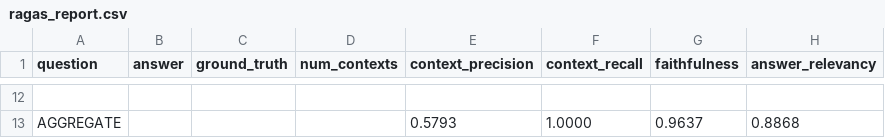
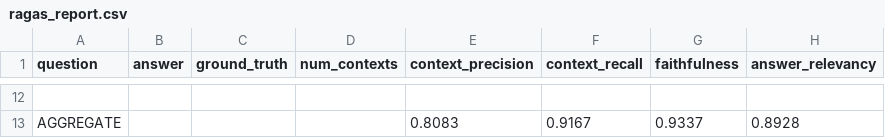
Before and after one commit to sk200005/TrueThread, a CSV file: BackEnd/backend-python/ragas_report.csv, drawn as a sheet; only a part is shown, gaps mark what is left out; the diff covers the shown part only; the diff names each change by its address in the sheet, - before the commit and + after, or states it on an @@ line.

```diff
--- a/BackEnd/backend-python/ragas_report.csv
+++ b/BackEnd/backend-python/ragas_report.csv
-E13 (context_precision): 0.5793
+E13 (context_precision): 0.8083
-F13 (context_recall): 1.0000
+F13 (context_recall): 0.9167
-G13 (faithfulness): 0.9637
+G13 (faithfulness): 0.9337
-H13 (answer_relevancy): 0.8868
+H13 (answer_relevancy): 0.8928
```
Also changed, not shown: 30 edited cells elsewhere in this file, 5 other files.
